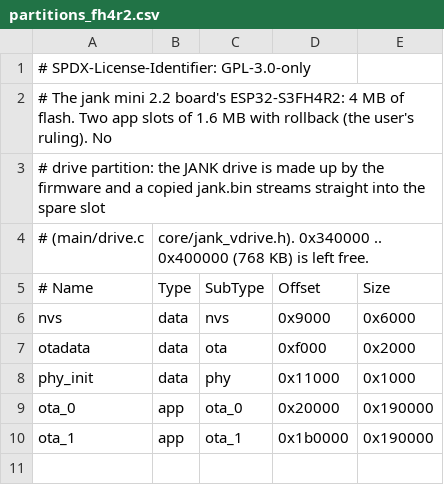
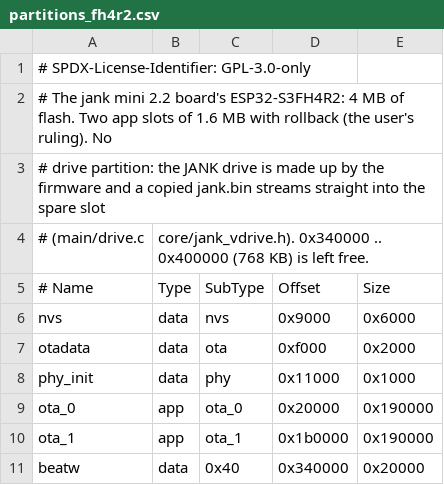
Before and after one commit to w0ts/jank, a CSV file: firmware/partitions_fh4r2.csv, drawn as a sheet.

```diff
--- a/firmware/partitions_fh4r2.csv
+++ b/firmware/partitions_fh4r2.csv
@@ -10 +10,2 @@ ota_0,    app,  ota_0,   0x20000,  0x190000
 ota_1,    app,  ota_1,   0x1b0000, 0x190000
+beatw,    data, 0x40,    0x340000, 0x20000
```
Also changed, not shown: firmware/partitions_usb.csv, 20 other files.
